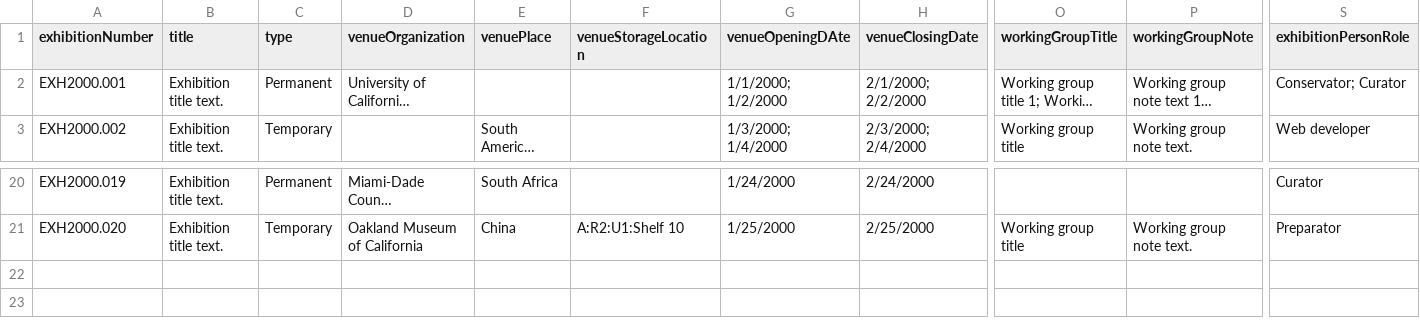
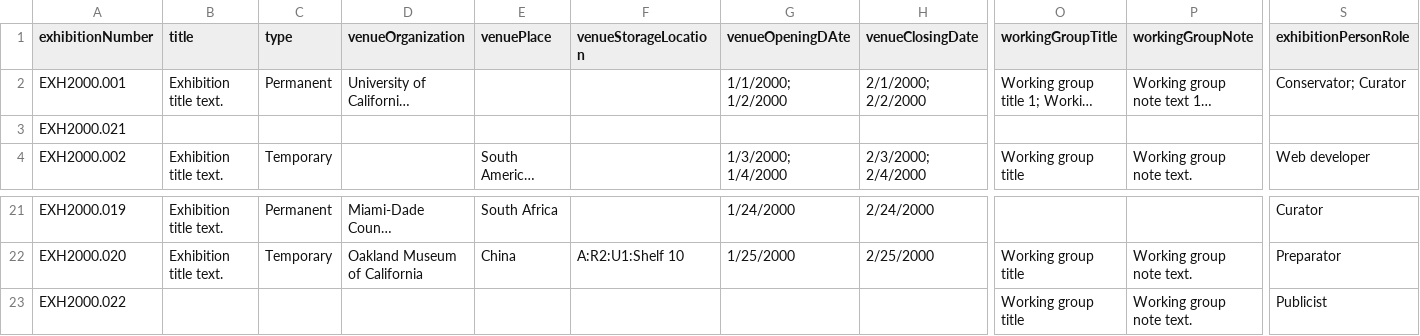
Before and after one commit to lyrasis/cspace-converter, a CSV file: data/core/exhibition_core_all.csv, drawn as a sheet; only a part is shown, gaps mark what is left out; long unchanged cells end in …; rows hold the shown columns only; the diff names each change by its address in the sheet, - before the commit and + after, or states it on an @@ line.

```diff
--- a/data/core/exhibition_core_all.csv
+++ b/data/core/exhibition_core_all.csv
+row 3: EXH2000.021
+row 23: EXH2000.022 |  |  |  |  |  |  |  | Working group title | Working group note text. | Publicist
```
Also changed, not shown: 7 other files.
